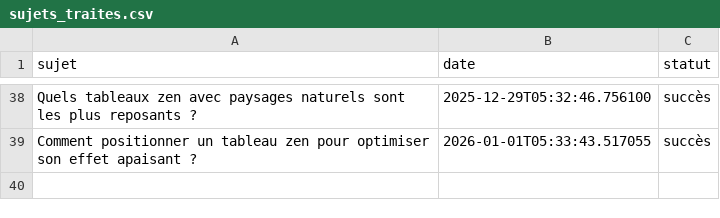
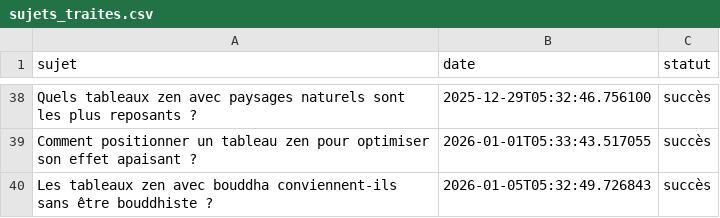
Before and after one commit to Metalosmose21/Zen-1, a CSV file: sujets_traites.csv, drawn as a sheet; only a part is shown, gaps mark what is left out; the diff names each change by its address in the sheet, - before the commit and + after, or states it on an @@ line.

```diff
--- a/sujets_traites.csv
+++ b/sujets_traites.csv
+row 40: Les tableaux zen avec bouddha conviennent-ils sans être bouddhiste ? | 2026-01-05T05:32:49.726843 | succès
```
Also changed, not shown: sujets.csv.
